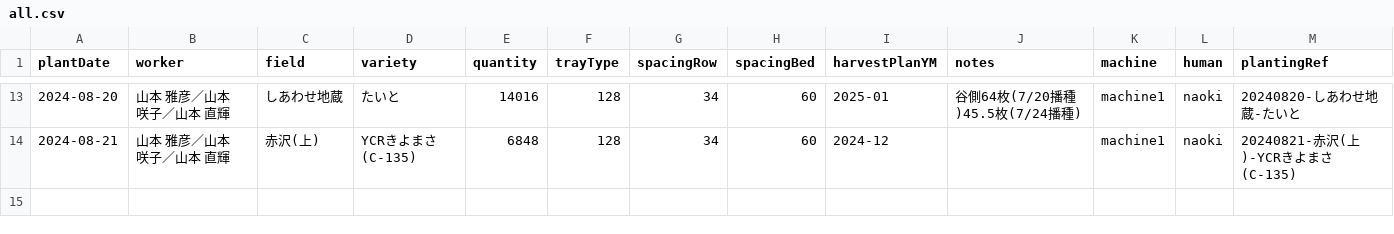
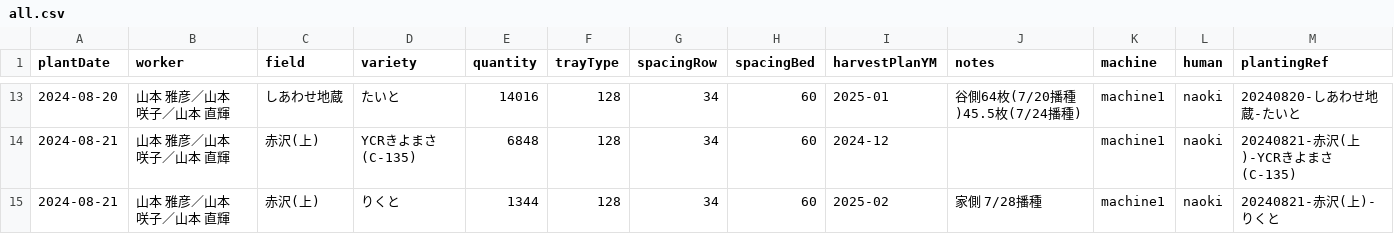
Before and after one commit to yamamoto-to-farm/yamamoto-farm-log, a CSV file: logs/planting/all.csv, drawn as a sheet; only a part is shown, gaps mark what is left out.

```diff
--- a/logs/planting/all.csv
+++ b/logs/planting/all.csv
@@ -14 +14,2 @@ plantDate,worker,field,variety,quantity,trayType,spacingRow,spacingBed,harvestPl
 2024-08-21,山本 雅彦／山本 咲子／山本 直輝,赤沢(上),YCRきよまさ(C-135),6848,128,34,60,2024-12,,machine1,naoki,20240821-赤沢(上)-YCRきよまさ(C-135)
+2024-08-21,山本 雅彦／山本 咲子／山本 直輝,赤沢(上),りくと,1344,128,34,60,2025-02,家側　7/28播種,machine1,naoki,20240821-赤沢(上)-りくと
```
Also changed, not shown: 1 other file.
